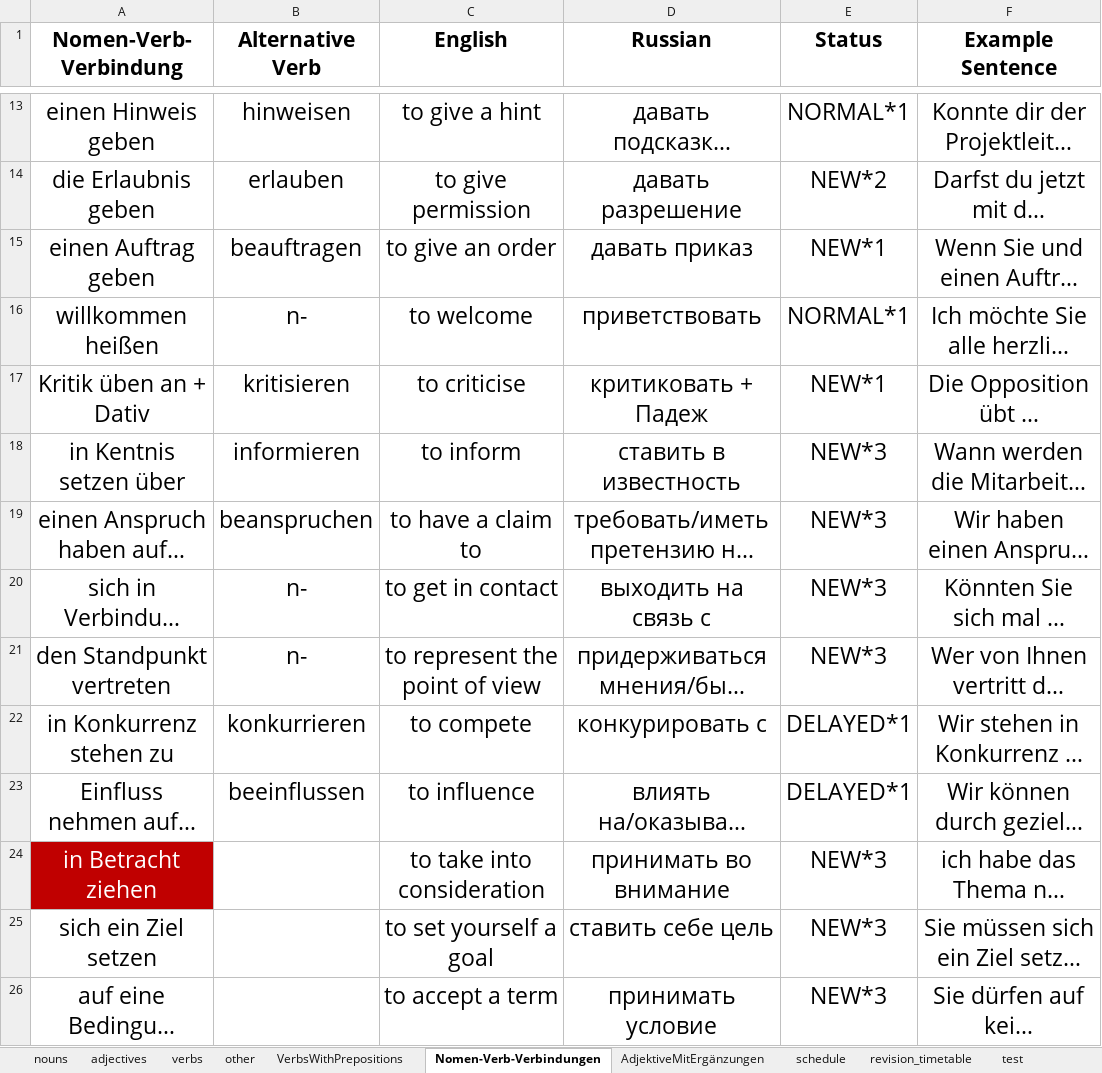
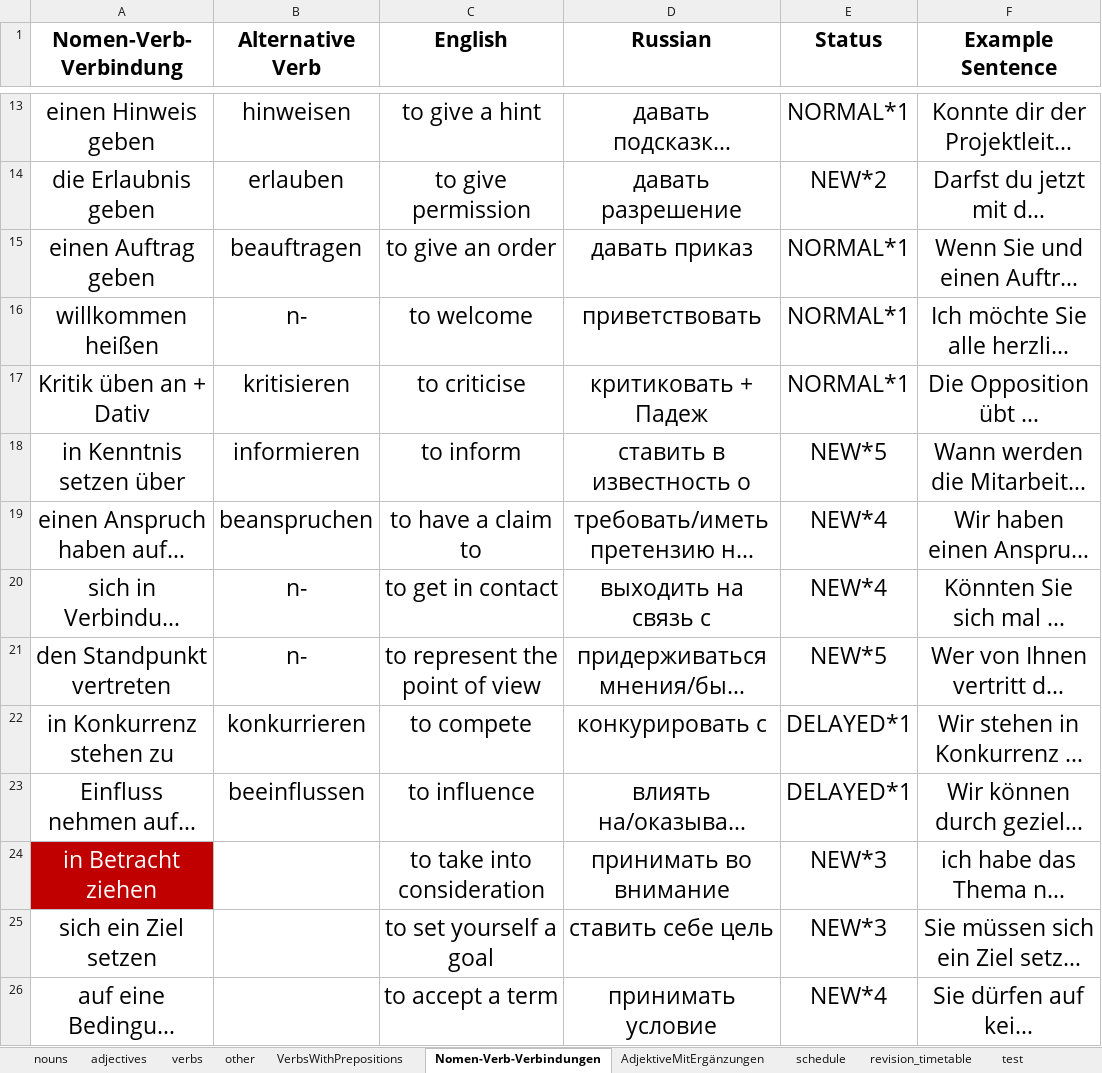
Before and after one commit to pronamka/dictation_manager, an Excel workbook: vocabulary.xlsx, sheet Nomen-Verb-Verbindungen, drawn as a sheet; only a part is shown, gaps mark what is left out; long unchanged cells end in …; values as stored, in another font and other column widths than the file's, no borders; the diff names each change by its address in the sheet, - before the commit and + after, or states it on an @@ line.

```diff
--- a/vocabulary.xlsx (sheet Nomen-Verb-Verbindungen)
+++ b/vocabulary.xlsx (sheet Nomen-Verb-Verbindungen)
-E15 (Status): NEW*1
+E15 (Status): NORMAL*1
-E17 (Status): NEW*1
+E17 (Status): NORMAL*1
-A18 (Nomen-Verb-Verbindung): in Kentnis setzen über
+A18 (Nomen-Verb-Verbindung): in Kenntnis setzen über
-D18 (Russian): ставить в известность
+D18 (Russian): ставить в известность о
-E18 (Status): NEW*3
+E18 (Status): NEW*5
-E19:E20 (Status): NEW*3
+E19:E20 (Status): NEW*4
-E21 (Status): NEW*3
+E21 (Status): NEW*5
-E26 (Status): NEW*3
+E26 (Status): NEW*4
```
Also changed, not shown: sheet VerbsWithPrepositions, sheet verbs, sheet nouns, sheet AdjektiveMitErgänzungen, sheet adjectives, sheet other.
